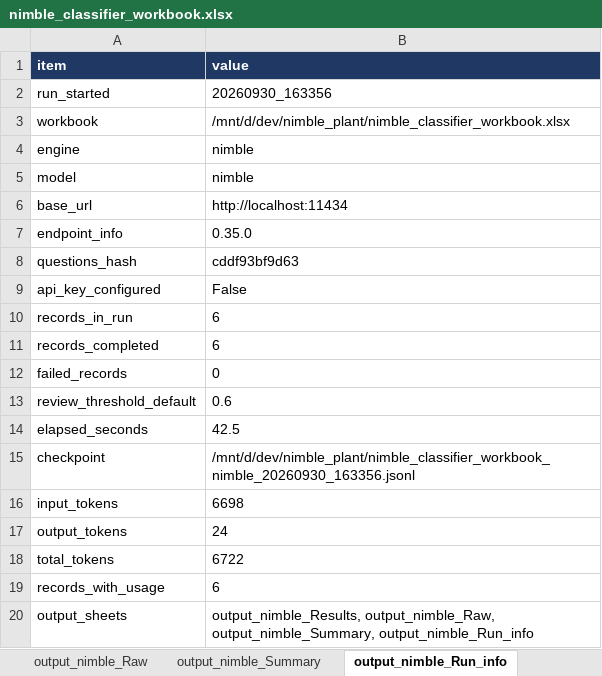
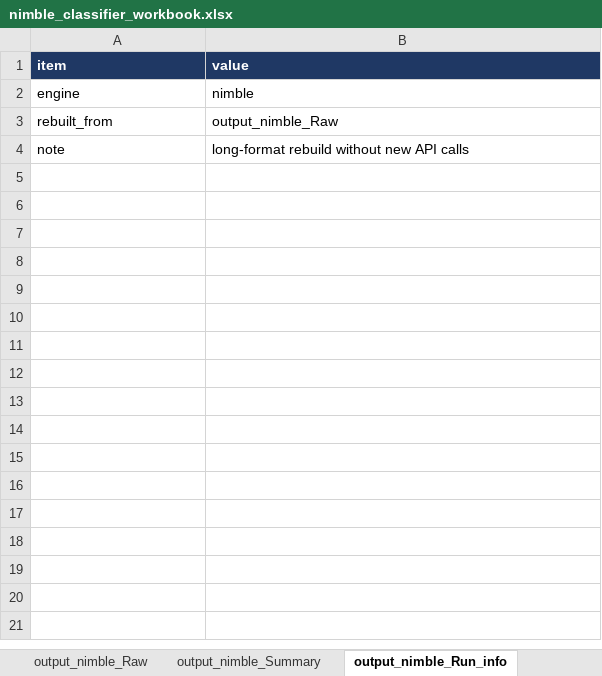
Before and after one commit to ranga291257/nimble_plant, an Excel workbook: nimble_classifier_workbook.xlsx, sheet output_nimble_Run_info, drawn as a sheet; values as stored, in another font and other column widths than the file's, no borders; removed rows and columns are numbered as before the commit, all else as after; the diff names each change by its address in the sheet, - before the commit and + after, or states it on an @@ line.

```diff
--- a/nimble_classifier_workbook.xlsx (sheet output_nimble_Run_info)
+++ b/nimble_classifier_workbook.xlsx (sheet output_nimble_Run_info)
-row 2: run_started | 20260930_163356
-row 3: workbook | /mnt/d/dev/nimble_plant/nimble_classifier_workbook.xlsx
-row 5: model | nimble
-row 6: base_url | http://localhost:11434
-row 7: endpoint_info | 0.35.0
-row 8: questions_hash | cddf93bf9d63
-row 9: api_key_configured | False
-row 10: records_in_run | 6
-row 11: records_completed | 6
-row 12: failed_records | 0
-row 13: review_threshold_default | 0.6
-row 14: elapsed_seconds | 42.5
-row 15: checkpoint | /mnt/d/dev/nimble_plant/nimble_classifier_workbook_nimble_20260930_163356.jsonl
-row 16: input_tokens | 6698
-row 17: output_tokens | 24
-row 18: total_tokens | 6722
-row 19: records_with_usage | 6
-row 20: output_sheets | output_nimble_Results, output_nimble_Raw, output_nimble_Summary, output_nimble_Run_info
+row 3: rebuilt_from | output_nimble_Raw
+row 4: note | long-format rebuild without new API calls
```
Also changed, not shown: sheet output_jev_Results, sheet Questions, sheet Read Me, sheet output_jev_Run_info, sheet output_nimble_Results, sheet output_nimble_Summary, 1 more sheet, other sheet tabs.
